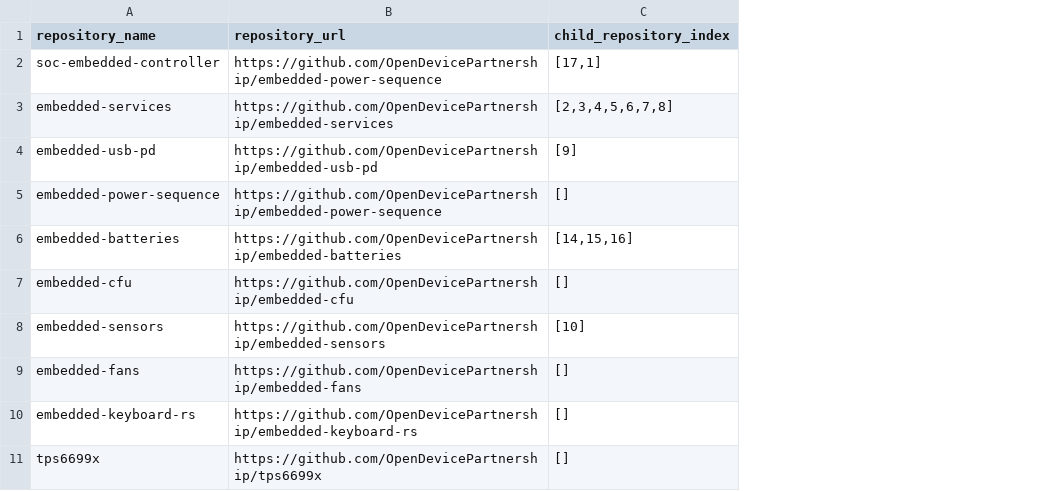
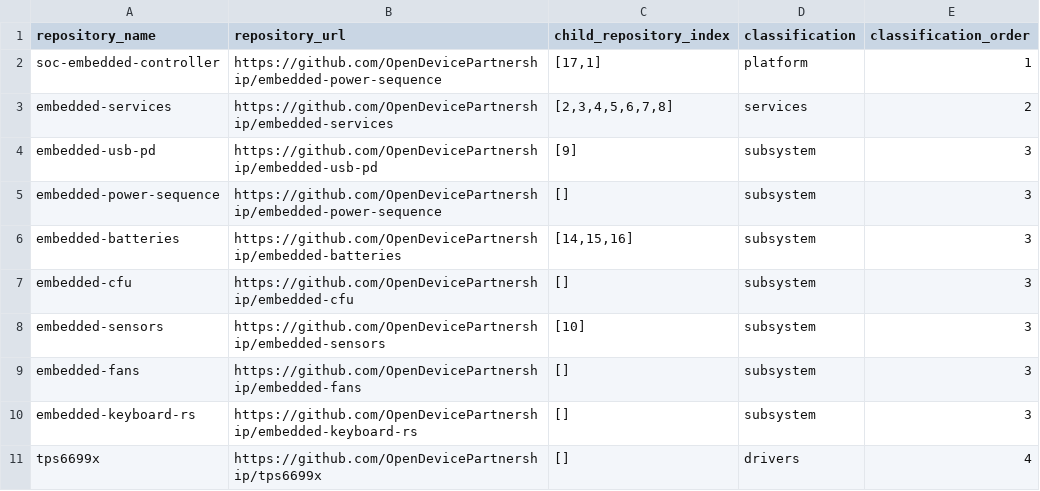
Before and after one commit to makubacki/OpenDevicePartnership.github.io, a CSV file: repos.csv, drawn as a sheet; only a part is shown; the diff names each change by its address in the sheet, - before the commit and + after, or states it on an @@ line.

Commit message:
put diagram boxes in category columns

```diff
--- a/repos.csv
+++ b/repos.csv
+column D (classification), rows 2-11: platform | services | subsystem | subsystem | subsystem | subsystem | subsystem | subsystem | subsystem | drivers
+column E (classification_order), rows 2-11: 1 | 2 | 3 | 3 | 3 | 3 | 3 | 3 | 3 | 4
```
Also changed, not shown: 1 other file.
